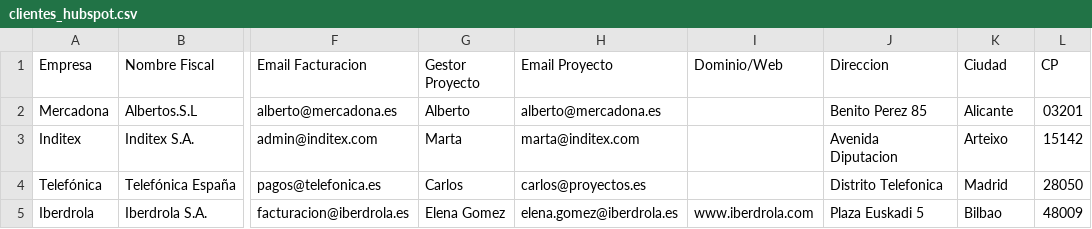
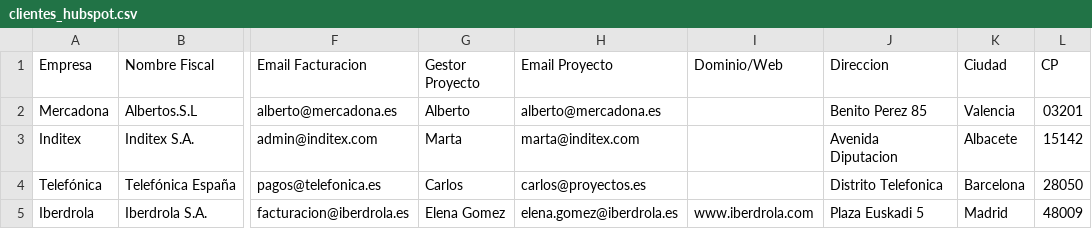
Before and after one commit to martinezmario123/hubspot-excel-sync, a CSV file: clientes_hubspot.csv, drawn as a sheet; only a part is shown, gaps mark what is left out; the diff names each change by its address in the sheet, - before the commit and + after, or states it on an @@ line.

Commit message:
Update clientes_hubspot.csv

```diff
--- a/clientes_hubspot.csv
+++ b/clientes_hubspot.csv
-K2 (Ciudad): Alicante
+K2 (Ciudad): Valencia
-K3 (Ciudad): Arteixo
+K3 (Ciudad): Albacete
-K4 (Ciudad): Madrid
+K4 (Ciudad): Barcelona
-K5 (Ciudad): Bilbao
+K5 (Ciudad): Madrid
```
